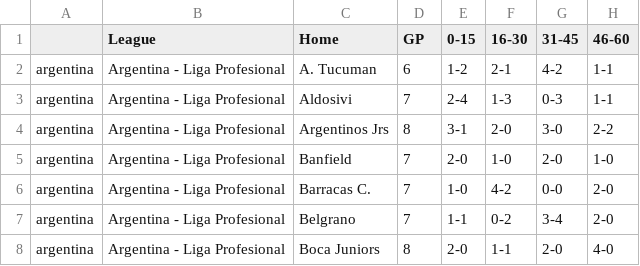
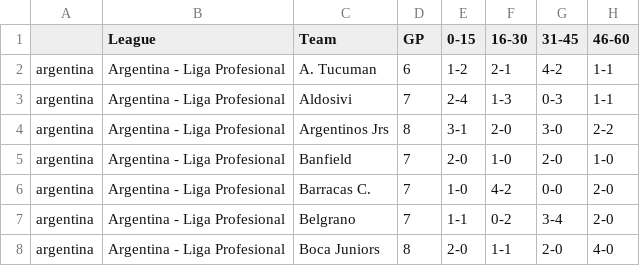
Before and after one commit to scooby75/jogosdodia, a CSV file: Goals_Per_Time_Home.csv, drawn as a sheet; only a part is shown; the diff names each change by its address in the sheet, - before the commit and + after, or states it on an @@ line.

Commit message:
Update Goals_Per_Time_Home.csv

```diff
--- a/Goals_Per_Time_Home.csv
+++ b/Goals_Per_Time_Home.csv
-C1: Home
+C1: Team
```
